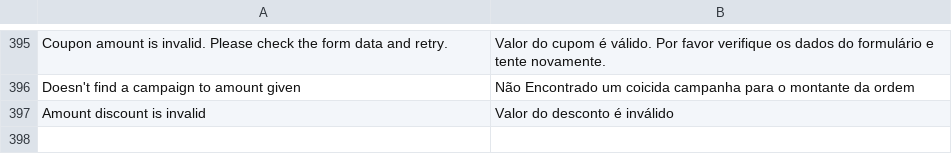
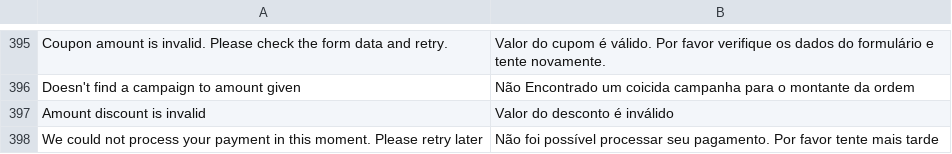
Before and after one commit to mercadopago/cart-magento2, a CSV file: src/MercadoPago/Core/i18n/pt_BR.csv, drawn as a sheet; only a part is shown, gaps mark what is left out; the diff names each change by its address in the sheet, - before the commit and + after, or states it on an @@ line.

```diff
--- a/src/MercadoPago/Core/i18n/pt_BR.csv
+++ b/src/MercadoPago/Core/i18n/pt_BR.csv
+row 398: We could not process your payment in this moment. Please retry later | Não foi possível processar seu pagamento. Por favor tente mais tarde
```
Also changed, not shown: src/MercadoPago/Core/i18n/es_AR.csv, src/MercadoPago/Core/i18n/es_CL.csv, 6 other files.
